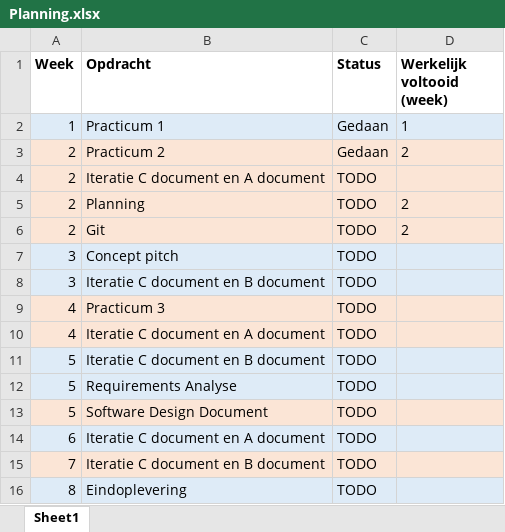
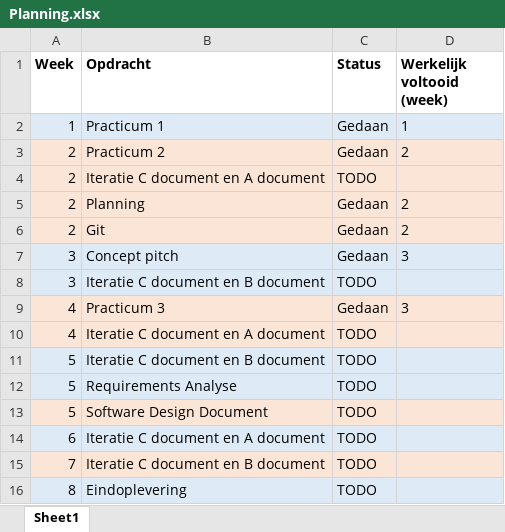
Before and after one commit to mwillems1994/SmartMobile, an Excel workbook: Planning.xlsx, sheet Sheet1, drawn as a sheet; values as stored, in another font and other column widths than the file's, no borders; the diff names each change by its address in the sheet, - before the commit and + after, or states it on an @@ line.

Commit message:
Planning aangepast

```diff
--- a/Planning.xlsx (sheet Sheet1)
+++ b/Planning.xlsx (sheet Sheet1)
-C5:C7 (Status): TODO
+C5:C7 (Status): Gedaan
-D7 (Werkelijk voltooid (week)): (empty)
+D7 (Werkelijk voltooid (week)): 3
-C9 (Status): TODO
+C9 (Status): Gedaan
-D9 (Werkelijk voltooid (week)): (empty)
+D9 (Werkelijk voltooid (week)): 3
```
